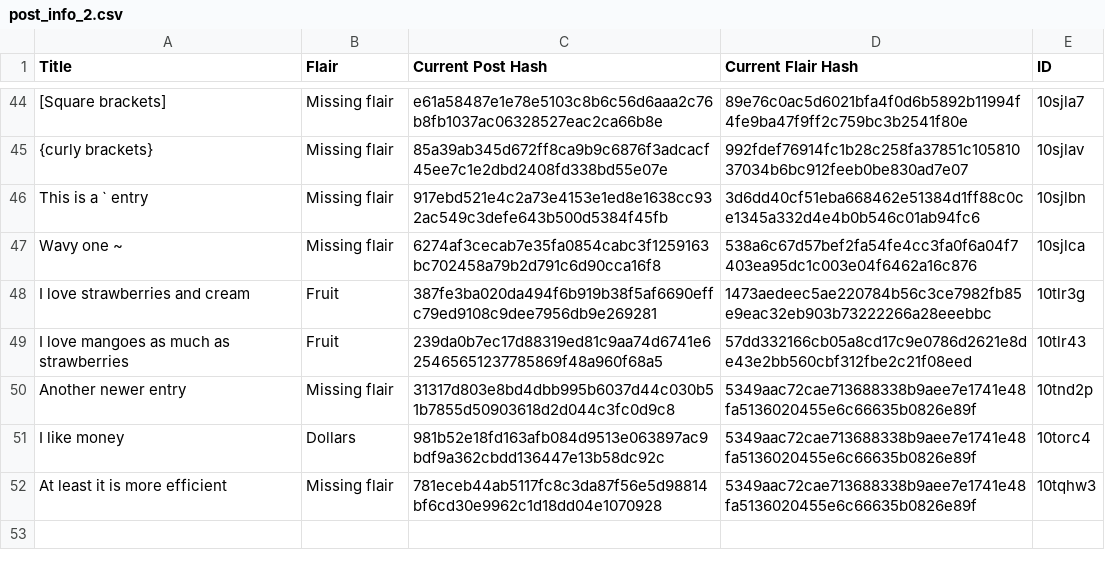
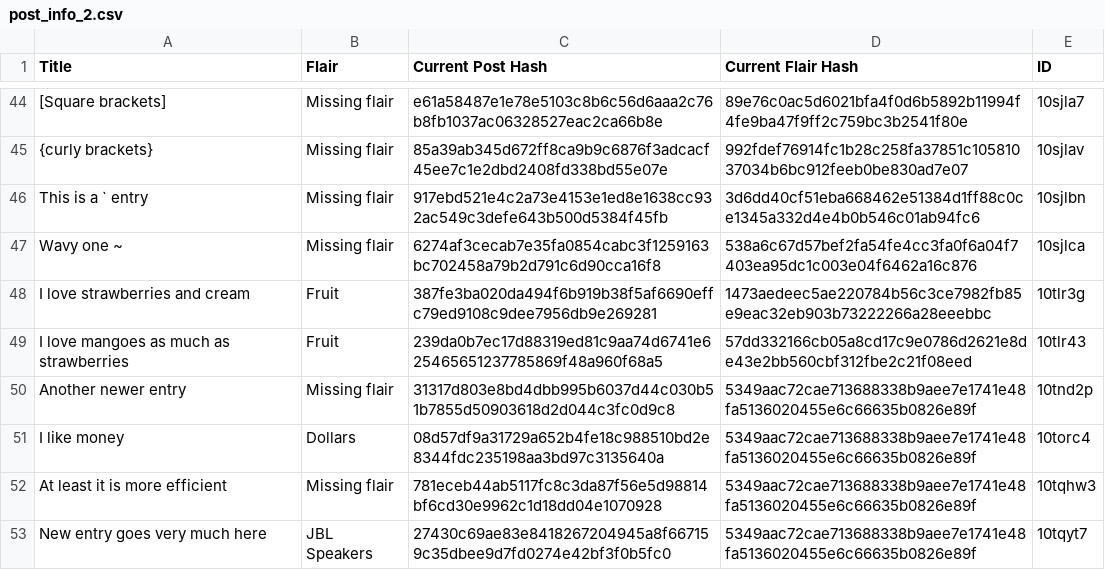
Before and after one commit to Khyta/EncyclopaediaBot, a CSV file: post_info_2.csv, drawn as a sheet; only a part is shown, gaps mark what is left out.

```diff
--- a/post_info_2.csv
+++ b/post_info_2.csv
@@ -50,3 +50,4 @@ I love mangoes as much as strawberries,Fruit,239da0b7ec17d88319ed81c9aa74d6741e6
 Another newer entry,Missing flair,31317d803e8bd4dbb995b6037d44c030b51b7855d50903618d2d044c3fc0d9c8,5349aac72cae713688338b9aee7e1741e48fa5136020455e6c66635b0826e89f,10tnd2p
-I like money,Dollars,981b52e18fd163afb084d9513e063897ac9bdf9a362cbdd136447e13b58dc92c,5349aac72cae713688338b9aee7e1741e48fa5136020455e6c66635b0826e89f,10torc4
+I like money,Dollars,08d57df9a31729a652b4fe18c988510bd2e8344fdc235198aa3bd97c3135640a,5349aac72cae713688338b9aee7e1741e48fa5136020455e6c66635b0826e89f,10torc4
 At least it is more efficient,Missing flair,781eceb44ab5117fc8c3da87f56e5d98814bf6cd30e9962c1d18dd04e1070928,5349aac72cae713688338b9aee7e1741e48fa5136020455e6c66635b0826e89f,10tqhw3
+New entry goes very much here,JBL Speakers,27430c69ae83e8418267204945a8f667159c35dbee9d7fd0274e42bf3f0b5fc0,5349aac72cae713688338b9aee7e1741e48fa5136020455e6c66635b0826e89f,10tqyt7
```
Also changed, not shown: post_info.csv, 2 other files.
